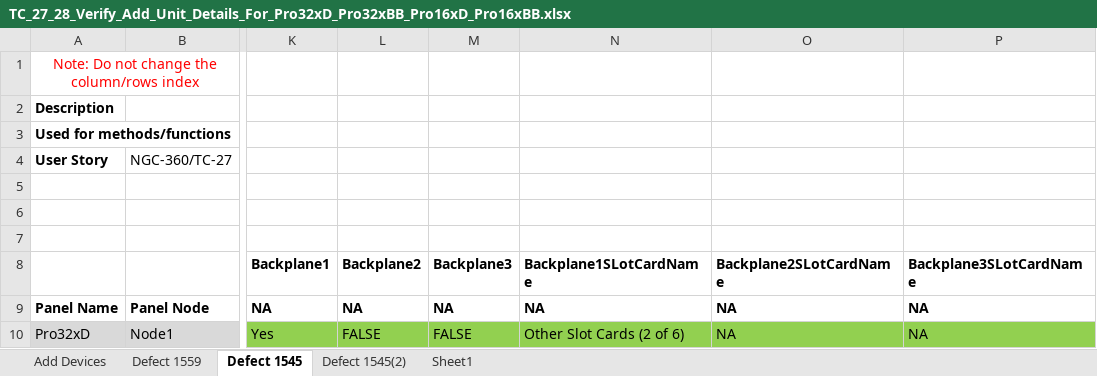
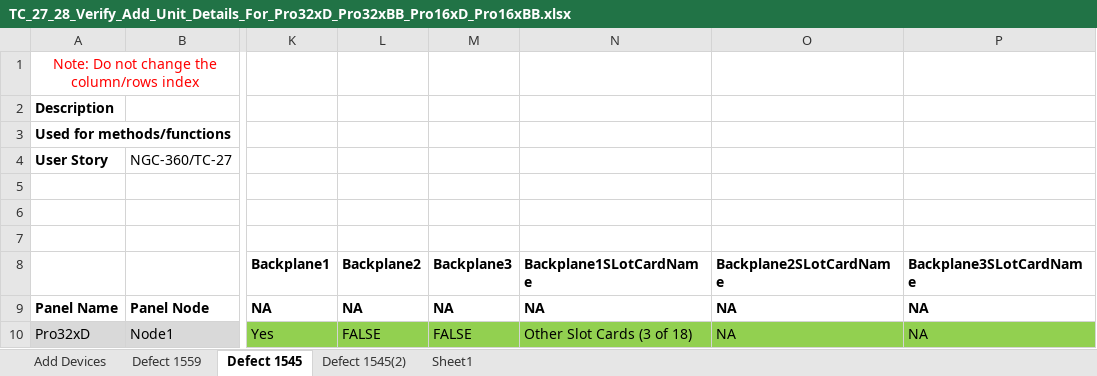
Before and after one commit to rohanpaw/DesktopInt, an Excel workbook: Test Data/TC_27_28_Verify_Add_Unit_Details_For_Pro32xD_Pro32xBB_Pro16xD_Pro16xBB.xlsx, sheet Defect 1545, drawn as a sheet; only a part is shown, gaps mark what is left out; values as stored, in another font and other column widths than the file's, no borders; the diff names each change by its address in the sheet, - before the commit and + after, or states it on an @@ line.

```diff
--- a/Test Data/TC_27_28_Verify_Add_Unit_Details_For_Pro32xD_Pro32xBB_Pro16xD_Pro16xBB.xlsx (sheet Defect 1545)
+++ b/Test Data/TC_27_28_Verify_Add_Unit_Details_For_Pro32xD_Pro32xBB_Pro16xD_Pro16xBB.xlsx (sheet Defect 1545)
-N10 (Backplane1SLotCardName): Other Slot Cards (2 of 6)
+N10 (Backplane1SLotCardName): Other Slot Cards (3 of 18)
```
Also changed, not shown: sheet Defect 1559, sheet Add Devices, Test Data/TC_40_Verify_Node_Selection_In_Project_View_On_Addition_Of_Slot_Loop_Cards.xlsx, Test Data/TC_51987_Verify_If_Panel_Type_Dropdown_Is_Filtered_Based_On_The_Slotcard_Positions_Occupied.xlsx, 26 other files.
